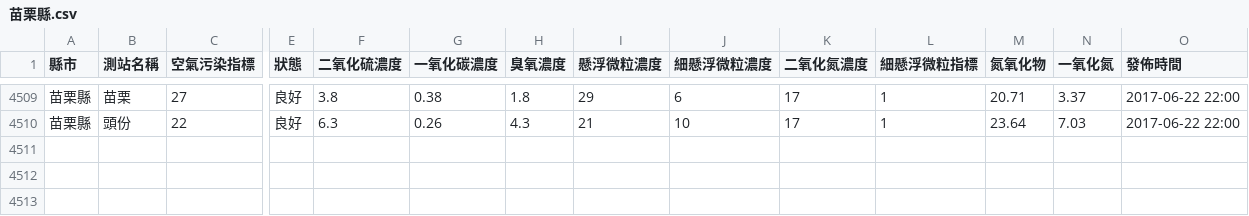
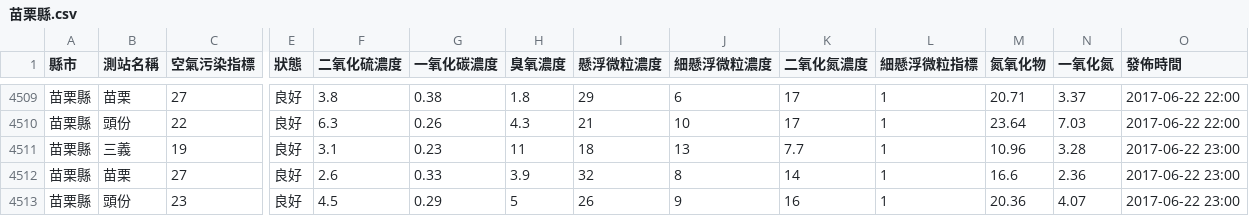
Before and after one commit to HarrisQs/AirPollutionCrawler, a CSV file: Data/苗栗縣.csv, drawn as a sheet; only a part is shown, gaps mark what is left out; rows hold the shown columns only; the diff names each change by its address in the sheet, - before the commit and + after, or states it on an @@ line.

```diff
--- a/Data/苗栗縣.csv
+++ b/Data/苗栗縣.csv
+row 4511: 苗栗縣 | 三義 | 19 | 良好 | 3.1 | 0.23 | 11 | 18 | 13 | 7.7 | 1 | 10.96 | 3.28 | 2017-06-22 23:00
+row 4512: 苗栗縣 | 苗栗 | 27 | 良好 | 2.6 | 0.33 | 3.9 | 32 | 8 | 14 | 1 | 16.6 | 2.36 | 2017-06-22 23:00
+row 4513: 苗栗縣 | 頭份 | 23 | 良好 | 4.5 | 0.29 | 5 | 26 | 9 | 16 | 1 | 20.36 | 4.07 | 2017-06-22 23:00
```
Also changed, not shown: Data/桃園市.csv, Data/臺中市.csv, 19 other files.
